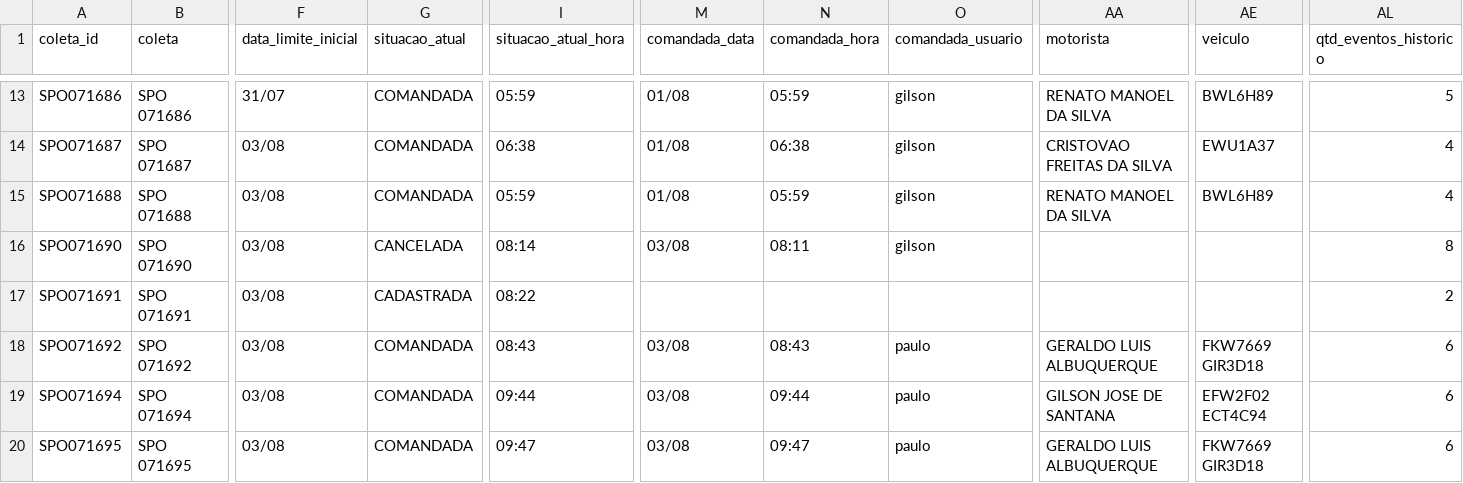
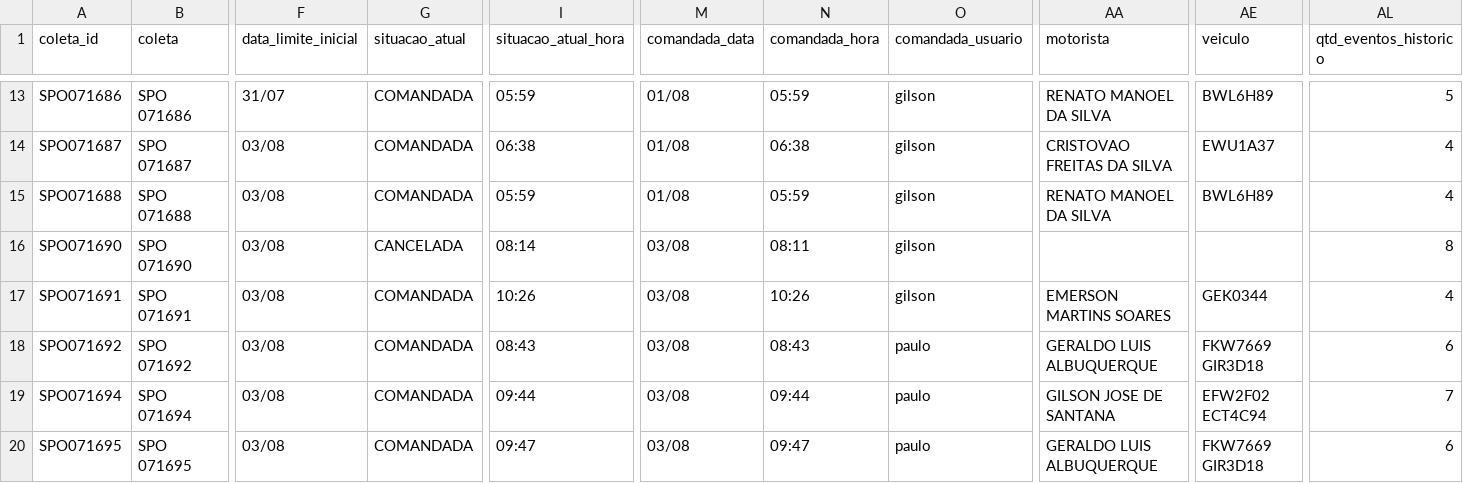
Before and after one commit to binhotransportes15/coletas-ace, a CSV file: dashboard/data/coletas.csv, drawn as a sheet; only a part is shown, gaps mark what is left out; the diff names each change by its address in the sheet, - before the commit and + after, or states it on an @@ line.

```diff
--- a/dashboard/data/coletas.csv
+++ b/dashboard/data/coletas.csv
-G17 (situacao_atual): CADASTRADA
+G17 (situacao_atual): COMANDADA
-I17 (situacao_atual_hora): 08:22
+I17 (situacao_atual_hora): 10:26
-M17 (comandada_data): (empty)
+M17 (comandada_data): 03/08
-N17 (comandada_hora): (empty)
+N17 (comandada_hora): 10:26
-O17 (comandada_usuario): (empty)
+O17 (comandada_usuario): gilson
-AA17 (motorista): (empty)
+AA17 (motorista): EMERSON MARTINS SOARES
-AE17 (veiculo): (empty)
+AE17 (veiculo): GEK0344
-AL17 (qtd_eventos_historico): 2
+AL17 (qtd_eventos_historico): 4
-AL19 (qtd_eventos_historico): 6
+AL19 (qtd_eventos_historico): 7
```
Also changed, not shown: dashboard/data/agendamentos_225.csv, dashboard/data/coletas_103.csv, 14 other files.
